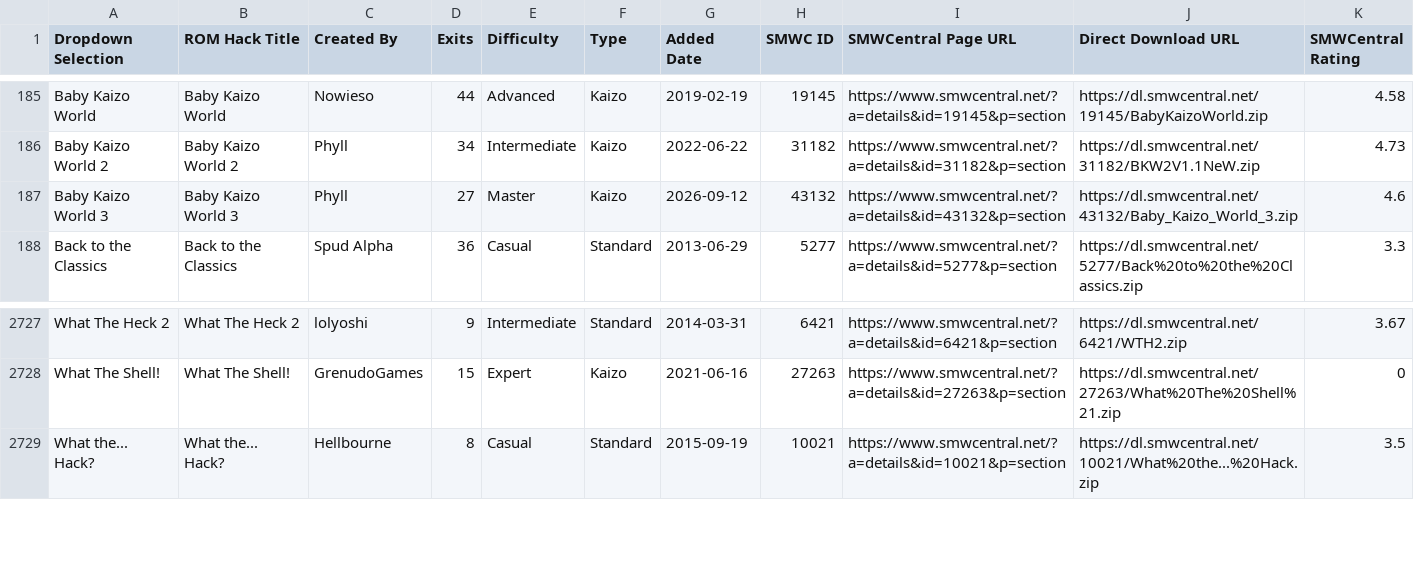
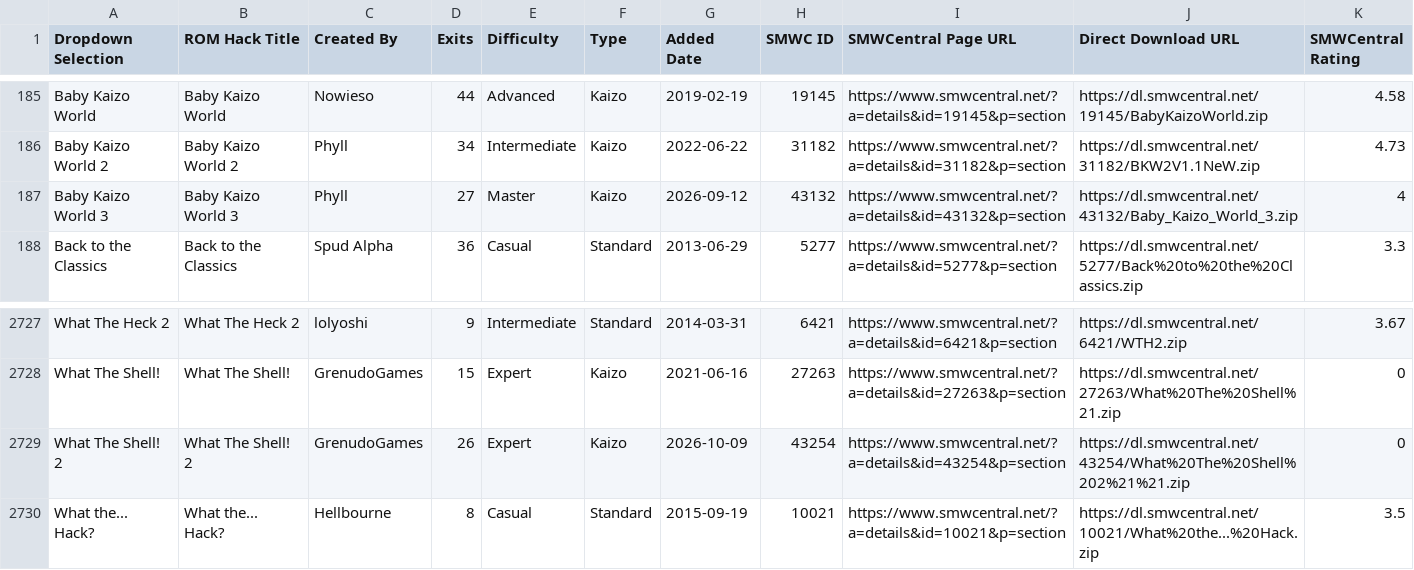
Before and after one commit to freddogg23/smwc_tracker, a CSV file: data/SMWCentral_All_Moderated_Hacks.csv, drawn as a sheet; only a part is shown, gaps mark what is left out.

```diff
--- a/data/SMWCentral_All_Moderated_Hacks.csv
+++ b/data/SMWCentral_All_Moderated_Hacks.csv
@@ -186,3 +186,3 @@ Baby Kaizo World,Baby Kaizo World,Nowieso,44,Advanced,Kaizo,2019-02-19,19145,htt
 Baby Kaizo World 2,Baby Kaizo World 2,Phyll,34,Intermediate,Kaizo,2022-06-22,31182,https://www.smwcentral.net/?a=details&id=31182&p=section,https://dl.smwcentral.net/31182/BKW2V1.1NeW.zip,4.73
-Baby Kaizo World 3,Baby Kaizo World 3,Phyll,27,Master,Kaizo,2026-09-12,43132,https://www.smwcentral.net/?a=details&id=43132&p=section,https://dl.smwcentral.net/43132/Baby_Kaizo_World_3.zip,4.6
+Baby Kaizo World 3,Baby Kaizo World 3,Phyll,27,Master,Kaizo,2026-09-12,43132,https://www.smwcentral.net/?a=details&id=43132&p=section,https://dl.smwcentral.net/43132/Baby_Kaizo_World_3.zip,4
 Back to the Classics,Back to the Classics,Spud Alpha,36,Casual,Standard,2013-06-29,5277,https://www.smwcentral.net/?a=details&id=5277&p=section,https://dl.smwcentral.net/5277/Back%20to%20the%20Classics.zip,3.3
@@ -2728,2 +2728,3 @@ What The Heck 2,What The Heck 2,lolyoshi,9,Intermediate,Standard,2014-03-31,6421
 What The Shell!,What The Shell!,GrenudoGames,15,Expert,Kaizo,2021-06-16,27263,https://www.smwcentral.net/?a=details&id=27263&p=section,https://dl.smwcentral.net/27263/What%20The%20Shell%21.zip,0
+What The Shell! 2,What The Shell! 2,GrenudoGames,26,Expert,Kaizo,2026-10-09,43254,https://www.smwcentral.net/?a=details&id=43254&p=section,https://dl.smwcentral.net/43254/What%20The%20Shell%202%21%21.zip,0
 What the... Hack?,What the... Hack?,Hellbourne,8,Casual,Standard,2015-09-19,10021,https://www.smwcentral.net/?a=details&id=10021&p=section,https://dl.smwcentral.net/10021/What%20the...%20Hack.zip,3.5
```
Also changed, not shown: 3 other files.
